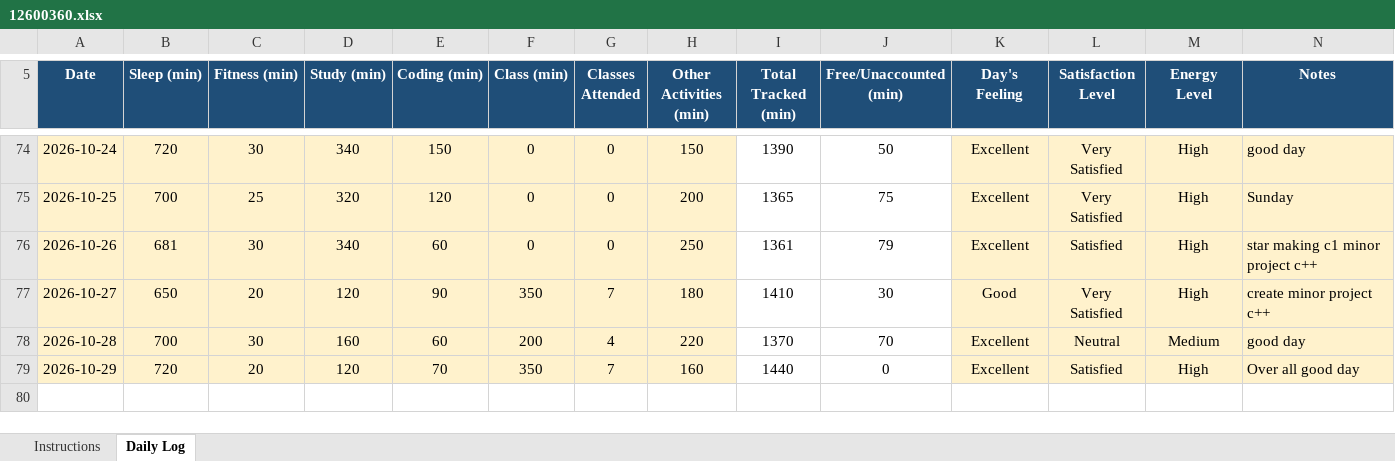
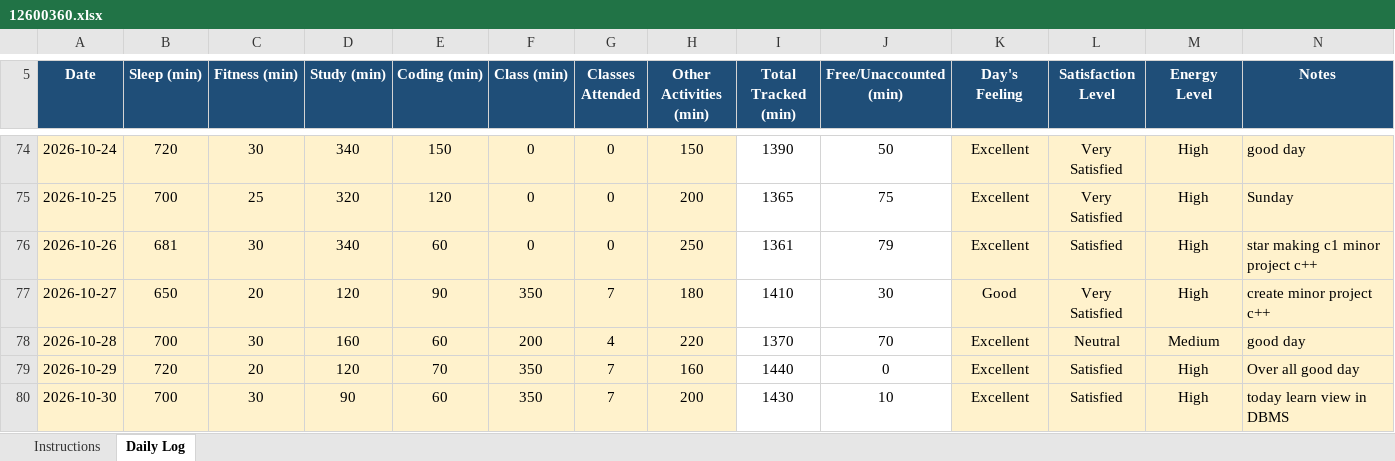
Before and after one commit to Nomankhan250/12600360, an Excel workbook: 12600360.xlsx, sheet Daily Log, drawn as a sheet; only a part is shown, gaps mark what is left out; values as stored, in another font and other column widths than the file's, no borders; conditional formats not drawn; the diff names each change by its address in the sheet, - before the commit and + after, or states it on an @@ line.

Commit message:
update

```diff
--- a/12600360.xlsx (sheet Daily Log)
+++ b/12600360.xlsx (sheet Daily Log)
+row 80: 2026-10-30 | 700 | 30 | 90 | 60 | 350 | 7 | 200 | 1430 | 10 | Excellent | Satisfied | High | today learn view in DBMS
```
